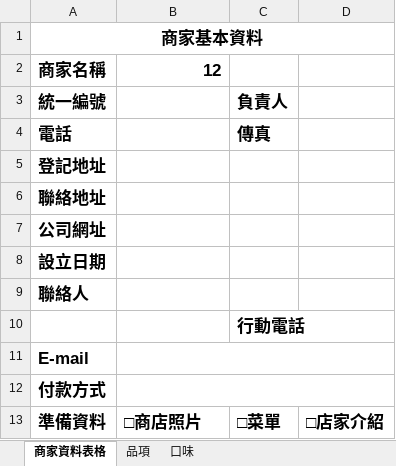
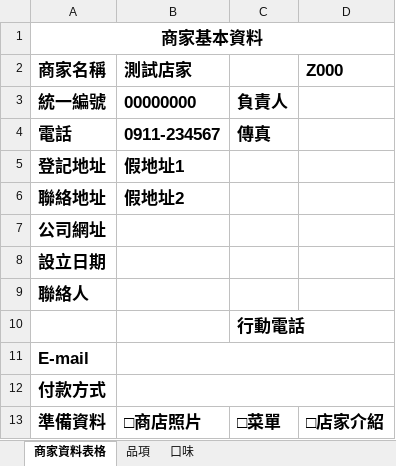
Before and after one commit to kaihg/dj-order-excel-parser, an Excel workbook: 商家資料填寫表格.xlsx, sheet 商家資料表格, drawn as a sheet; values as stored, in another font and other column widths than the file's, no borders; the diff names each change by its address in the sheet, - before the commit and + after, or states it on an @@ line.

```diff
--- a/商家資料填寫表格.xlsx (sheet 商家資料表格)
+++ b/商家資料填寫表格.xlsx (sheet 商家資料表格)
-B2: 12
+B2: 測試店家
-D2: (empty)
+D2: Z000
-B3 (測試店家): (empty)
+B3 (測試店家): 00000000
-B4 (測試店家): (empty)
+B4 (測試店家): 0911-234567
-B5 (測試店家): (empty)
+B5 (測試店家): 假地址1
-B6 (測試店家): (empty)
+B6 (測試店家): 假地址2
```
Also changed, not shown: 1 other file.
